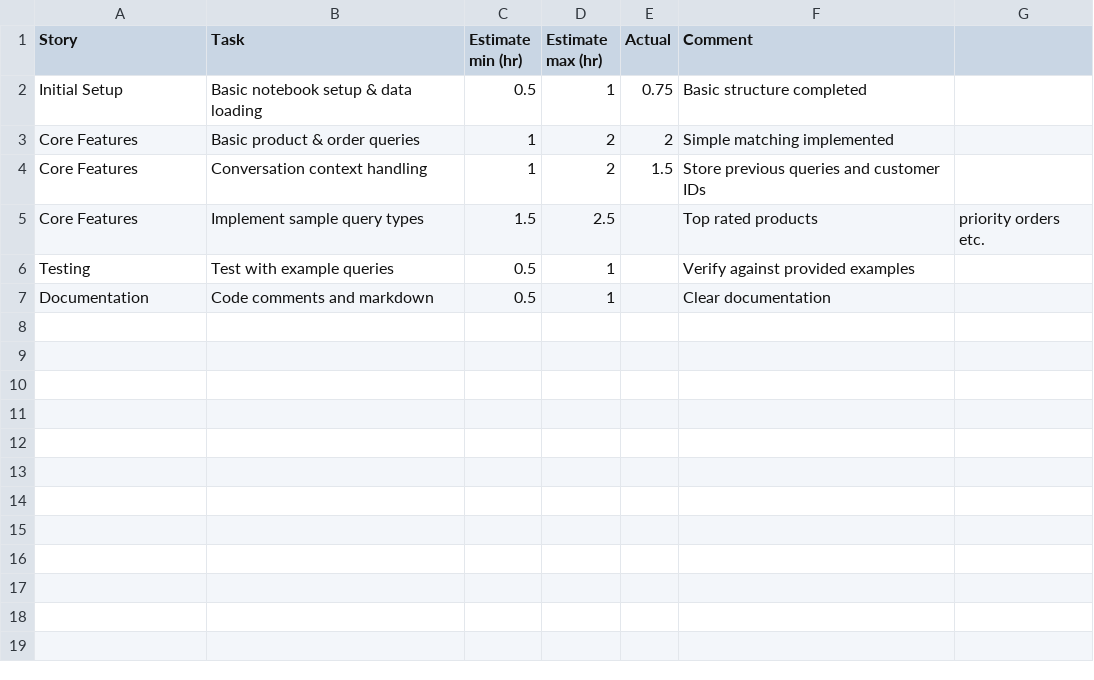
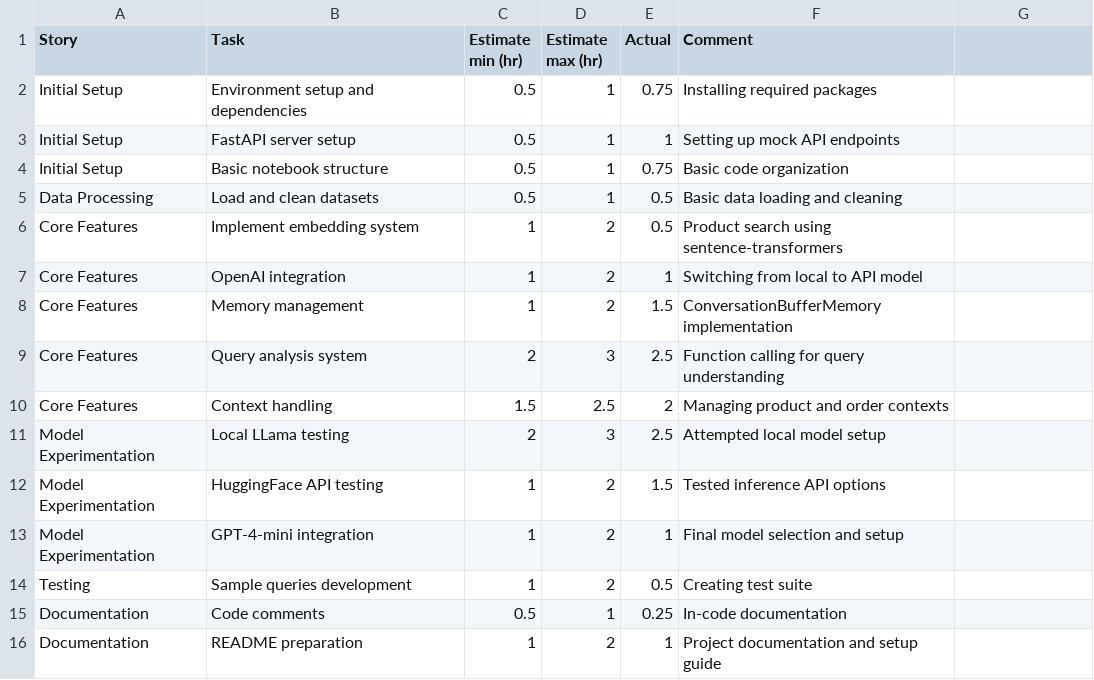
Before and after one commit to gchoi5738/EcommerceAssistant, a CSV file: Time_Estimates.csv, drawn as a sheet.

Commit message:
add README, small update to time estimates

```diff
--- a/Time_Estimates.csv
+++ b/Time_Estimates.csv
@@ -1,7 +1,16 @@
 Story,Task,Estimate min (hr),Estimate max (hr),Actual,Comment
-Initial Setup,Basic notebook setup & data loading,0.5,1,0.75,Basic structure completed
-Core Features,Basic product & order queries,1,2,2,Simple matching implemented
-Core Features,Conversation context handling,1,2,1.5,Store previous queries and customer IDs
-Core Features,Implement sample query types,1.5,2.5,,Top rated products, priority orders etc.
-Testing,Test with example queries,0.5,1,,Verify against provided examples
-Documentation,Code comments and markdown,0.5,1,,Clear documentation
+Initial Setup,Environment setup and dependencies,0.5,1,0.75,Installing required packages
+Initial Setup,FastAPI server setup,0.5,1,1,Setting up mock API endpoints
+Initial Setup,Basic notebook structure,0.5,1,0.75,Basic code organization
+Data Processing,Load and clean datasets,0.5,1,0.5,Basic data loading and cleaning
+Core Features,Implement embedding system,1,2,0.5,Product search using sentence-transformers
+Core Features,OpenAI integration,1,2,1,Switching from local to API model
+Core Features,Memory management,1,2,1.5,ConversationBufferMemory implementation
+Core Features,Query analysis system,2,3,2.5,Function calling for query understanding
+Core Features,Context handling,1.5,2.5,2,Managing product and order contexts
+Model Experimentation,Local LLama testing,2,3,2.5,Attempted local model setup
+Model Experimentation,HuggingFace API testing,1,2,1.5,Tested inference API options
+Model Experimentation,GPT-4-mini integration,1,2,1,Final model selection and setup
+Testing,Sample queries development,1,2,0.5,Creating test suite
+Documentation,Code comments,0.5,1,0.25,In-code documentation
+Documentation,README preparation,1,2,1,Project documentation and setup guide
```
Also changed, not shown: 1 other file.
